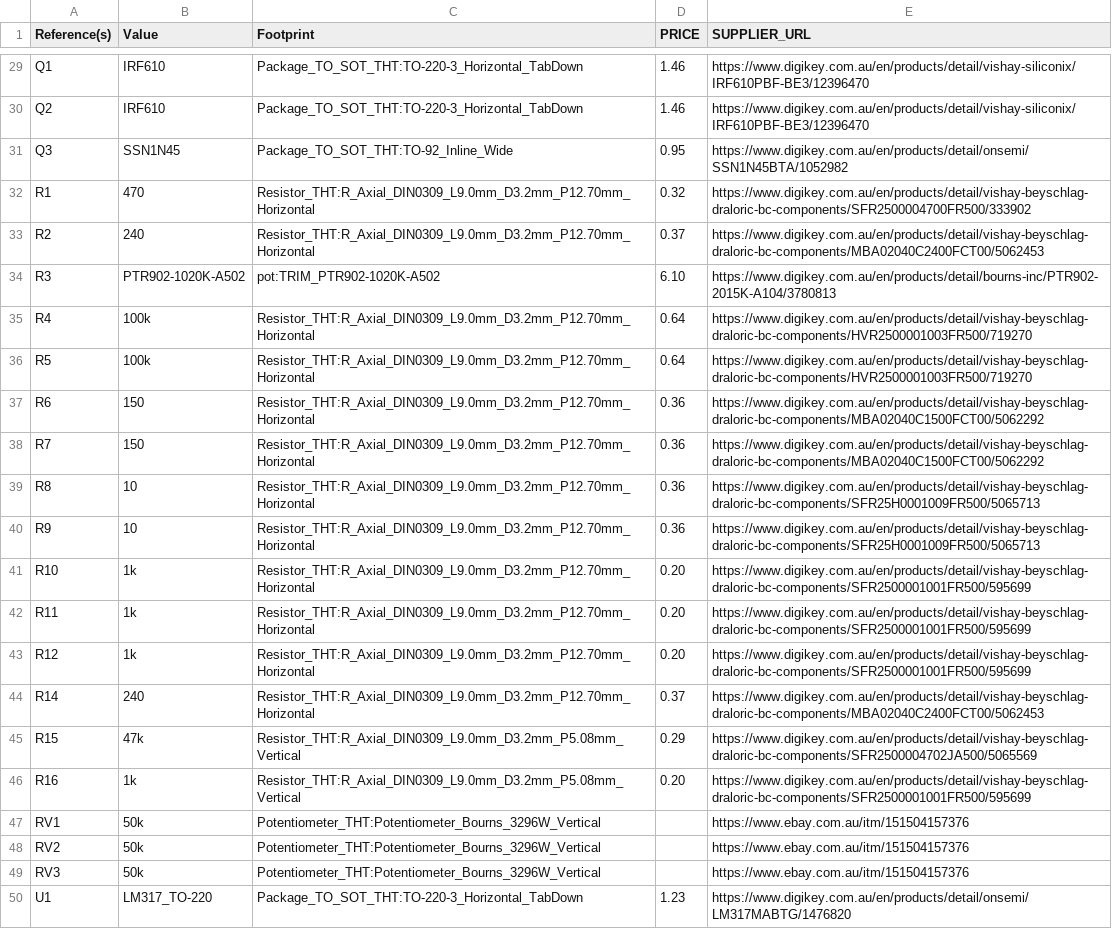
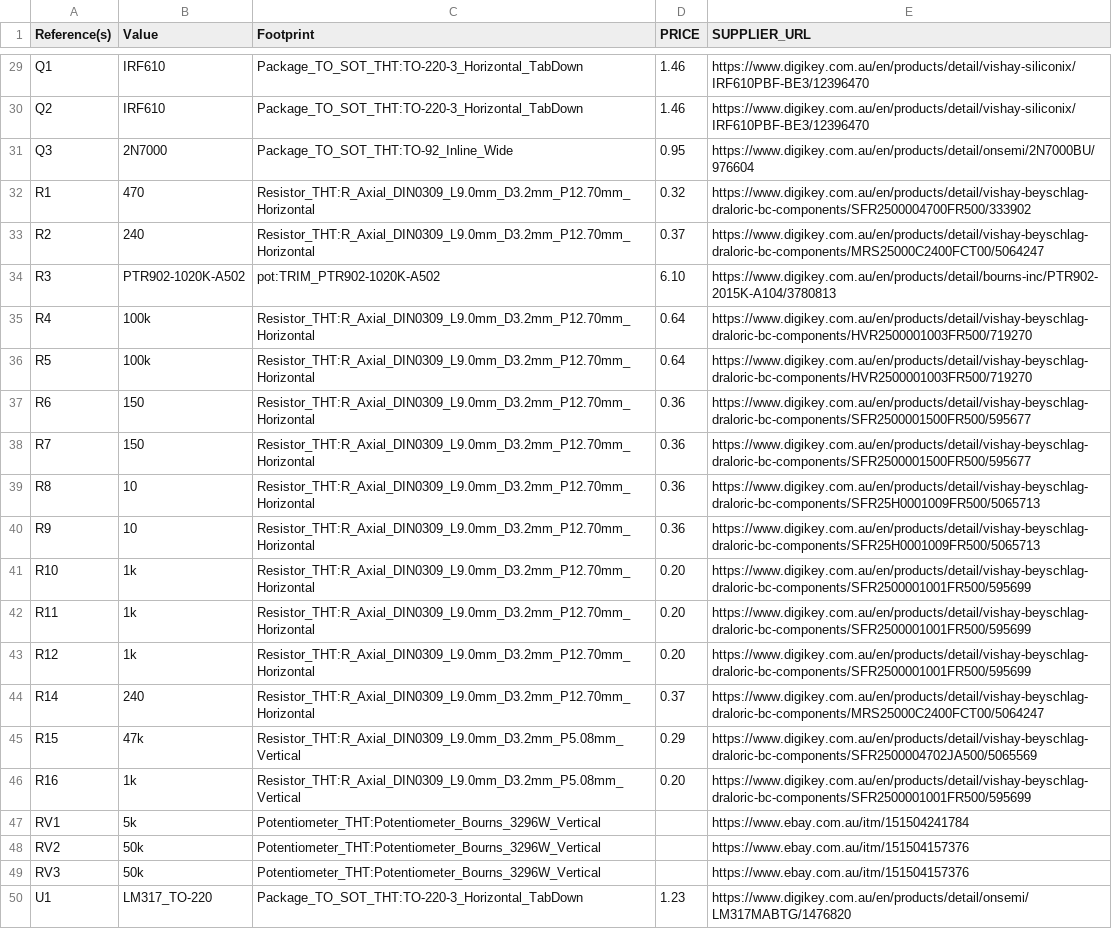
Before and after one commit to buxtronix/toobs, a CSV file: BoM.csv, drawn as a sheet; only a part is shown, gaps mark what is left out.

```diff
--- a/BoM.csv
+++ b/BoM.csv
@@ -30,5 +30,5 @@
 "Q2","IRF610","Package_TO_SOT_THT:TO-220-3_Horizontal_TabDown","1.46","https://www.digikey.com.au/en/products/detail/vishay-siliconix/IRF610PBF-BE3/12396470"
-"Q3","SSN1N45","Package_TO_SOT_THT:TO-92_Inline_Wide","0.95","https://www.digikey.com.au/en/products/detail/onsemi/SSN1N45BTA/1052982"
+"Q3","2N7000","Package_TO_SOT_THT:TO-92_Inline_Wide","0.95","https://www.digikey.com.au/en/products/detail/onsemi/2N7000BU/976604"
 "R1","470","Resistor_THT:R_Axial_DIN0309_L9.0mm_D3.2mm_P12.70mm_Horizontal","0.32","https://www.digikey.com.au/en/products/detail/vishay-beyschlag-draloric-bc-components/SFR2500004700FR500/333902"
-"R2","240","Resistor_THT:R_Axial_DIN0309_L9.0mm_D3.2mm_P12.70mm_Horizontal","0.37","https://www.digikey.com.au/en/products/detail/vishay-beyschlag-draloric-bc-components/MBA02040C2400FCT00/5062453"
+"R2","240","Resistor_THT:R_Axial_DIN0309_L9.0mm_D3.2mm_P12.70mm_Horizontal","0.37","https://www.digikey.com.au/en/products/detail/vishay-beyschlag-draloric-bc-components/MRS25000C2400FCT00/5064247"
 "R3","PTR902-1020K-A502","pot:TRIM_PTR902-1020K-A502","6.10","https://www.digikey.com.au/en/products/detail/bourns-inc/PTR902-2015K-A104/3780813"
@@ -36,4 +36,4 @@
 "R5","100k","Resistor_THT:R_Axial_DIN0309_L9.0mm_D3.2mm_P12.70mm_Horizontal","0.64","https://www.digikey.com.au/en/products/detail/vishay-beyschlag-draloric-bc-components/HVR2500001003FR500/719270"
-"R6","150","Resistor_THT:R_Axial_DIN0309_L9.0mm_D3.2mm_P12.70mm_Horizontal","0.36","https://www.digikey.com.au/en/products/detail/vishay-beyschlag-draloric-bc-components/MBA02040C1500FCT00/5062292"
-"R7","150","Resistor_THT:R_Axial_DIN0309_L9.0mm_D3.2mm_P12.70mm_Horizontal","0.36","https://www.digikey.com.au/en/products/detail/vishay-beyschlag-draloric-bc-components/MBA02040C1500FCT00/5062292"
+"R6","150","Resistor_THT:R_Axial_DIN0309_L9.0mm_D3.2mm_P12.70mm_Horizontal","0.36","https://www.digikey.com.au/en/products/detail/vishay-beyschlag-draloric-bc-components/SFR2500001500FR500/595677"
+"R7","150","Resistor_THT:R_Axial_DIN0309_L9.0mm_D3.2mm_P12.70mm_Horizontal","0.36","https://www.digikey.com.au/en/products/detail/vishay-beyschlag-draloric-bc-components/SFR2500001500FR500/595677"
 "R8","10","Resistor_THT:R_Axial_DIN0309_L9.0mm_D3.2mm_P12.70mm_Horizontal","0.36","https://www.digikey.com.au/en/products/detail/vishay-beyschlag-draloric-bc-components/SFR25H0001009FR500/5065713"
@@ -43,6 +43,6 @@
 "R12","1k","Resistor_THT:R_Axial_DIN0309_L9.0mm_D3.2mm_P12.70mm_Horizontal","0.20","https://www.digikey.com.au/en/products/detail/vishay-beyschlag-draloric-bc-components/SFR2500001001FR500/595699"
-"R14","240","Resistor_THT:R_Axial_DIN0309_L9.0mm_D3.2mm_P12.70mm_Horizontal","0.37","https://www.digikey.com.au/en/products/detail/vishay-beyschlag-draloric-bc-components/MBA02040C2400FCT00/5062453"
+"R14","240","Resistor_THT:R_Axial_DIN0309_L9.0mm_D3.2mm_P12.70mm_Horizontal","0.37","https://www.digikey.com.au/en/products/detail/vishay-beyschlag-draloric-bc-components/MRS25000C2400FCT00/5064247"
 "R15","47k","Resistor_THT:R_Axial_DIN0309_L9.0mm_D3.2mm_P5.08mm_Vertical","0.29","https://www.digikey.com.au/en/products/detail/vishay-beyschlag-draloric-bc-components/SFR2500004702JA500/5065569"
 "R16","1k","Resistor_THT:R_Axial_DIN0309_L9.0mm_D3.2mm_P5.08mm_Vertical","0.20","https://www.digikey.com.au/en/products/detail/vishay-beyschlag-draloric-bc-components/SFR2500001001FR500/595699"
-"RV1","50k","Potentiometer_THT:Potentiometer_Bourns_3296W_Vertical",,"https://www.ebay.com.au/itm/151504157376"
+"RV1","5k","Potentiometer_THT:Potentiometer_Bourns_3296W_Vertical",,"https://www.ebay.com.au/itm/151504241784"
 "RV2","50k","Potentiometer_THT:Potentiometer_Bourns_3296W_Vertical",,"https://www.ebay.com.au/itm/151504157376"
```
Also changed, not shown: 1 other file.
